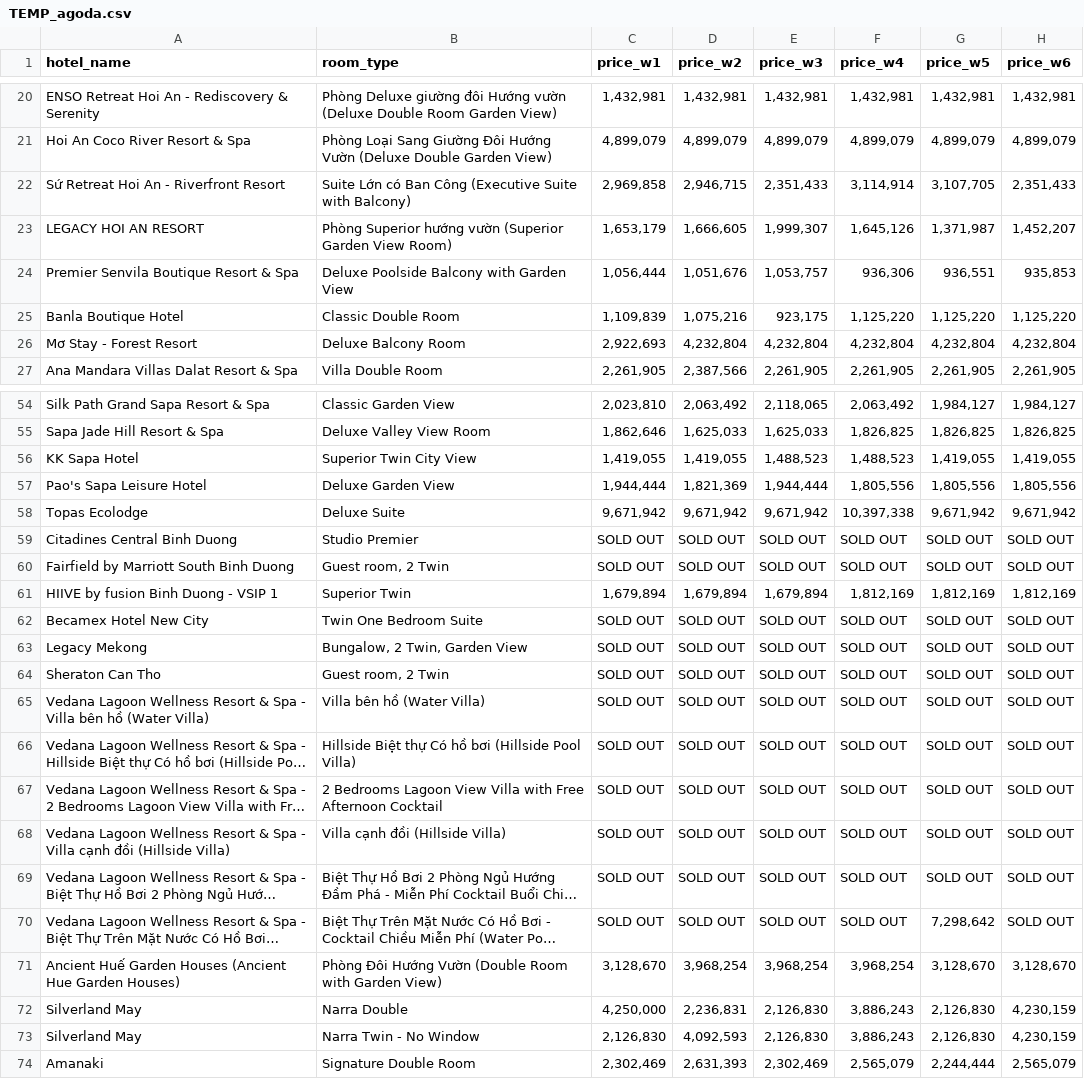
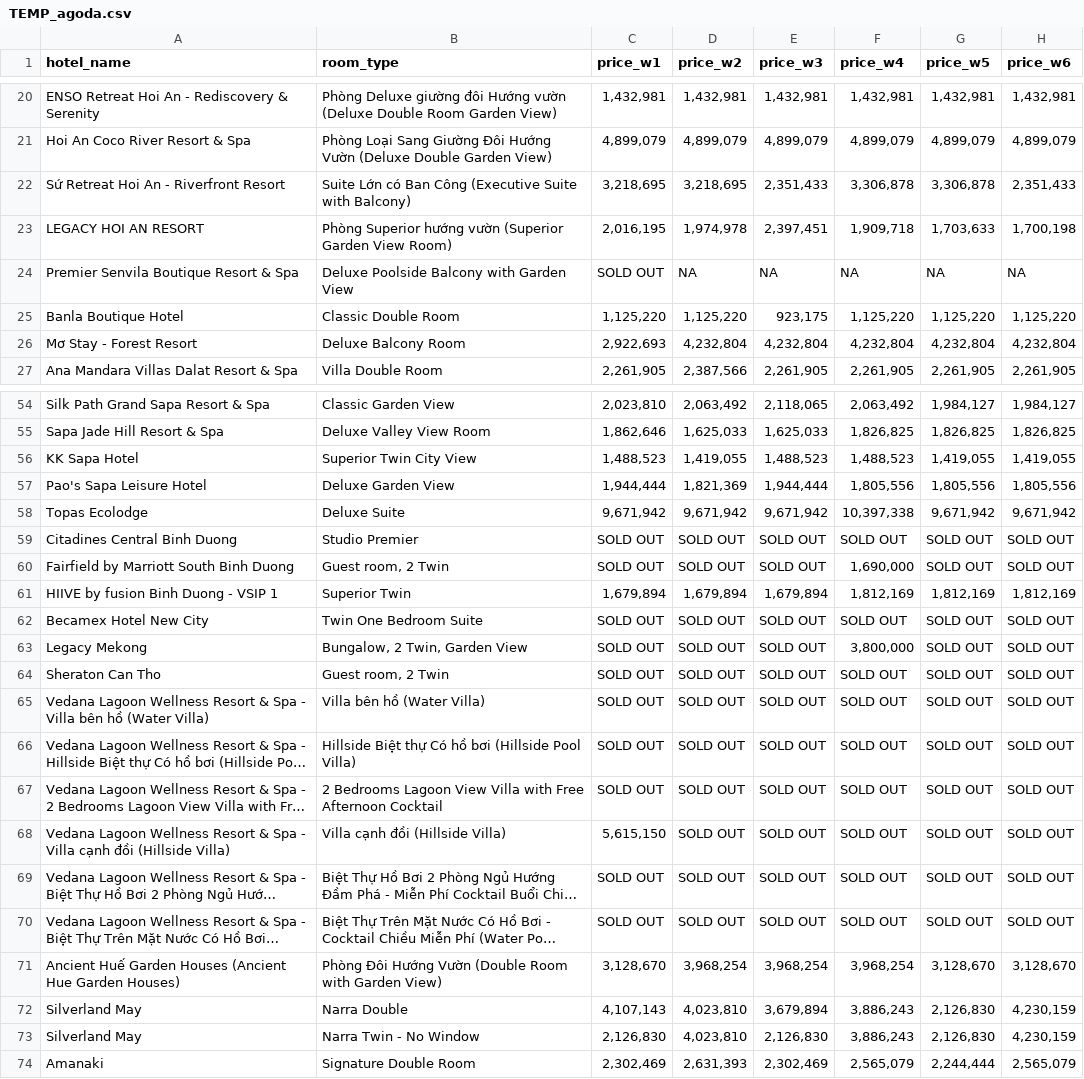
Before and after one commit to hchinhtrung/mvillage-email-template, a CSV file: 31.crawl-tool/results/agoda/TEMP_agoda.csv, drawn as a sheet; only a part is shown, gaps mark what is left out; long unchanged cells end in …; removed rows and columns are numbered as before the commit, all else as after; the diff covers the shown part only; the diff names each change by its address in the sheet, - before the commit and + after, or states it on an @@ line.

```diff
--- a/31.crawl-tool/results/agoda/TEMP_agoda.csv
+++ b/31.crawl-tool/results/agoda/TEMP_agoda.csv
-C22 (price_w1): 2,969,858
+C22 (price_w1): 3,218,695
-D22 (price_w2): 2,946,715
+D22 (price_w2): 3,218,695
-F22 (price_w4): 3,114,914
+F22 (price_w4): 3,306,878
-G22 (price_w5): 3,107,705
+G22 (price_w5): 3,306,878
-row 23: LEGACY HOI AN RESORT | Phòng Superior hướng vườn (Superior Garden View Room) | 1,653,179 | 1,666,605 | 1,999,307 | 1,645,126 | 1,371,987 | 1,452,207
-row 24: Premier Senvila Boutique Resort & Spa | Deluxe Poolside Balcony with Garden View | 1,056,444 | 1,051,676 | 1,053,757 | 936,306 | 936,551 | 935,853
+row 23: LEGACY HOI AN RESORT | Phòng Superior hướng vườn (Superior Garden View Room) | 2,016,195 | 1,974,978 | 2,397,451 | 1,909,718 | 1,703,633 | 1,700,198
+row 24: Premier Senvila Boutique Resort & Spa | Deluxe Poolside Balcony with Garden View | SOLD OUT | NA | NA | NA | NA | NA
-C25 (price_w1): 1,109,839
+C25 (price_w1): 1,125,220
-D25 (price_w2): 1,075,216
+D25 (price_w2): 1,125,220
-C56 (price_w1): 1,419,055
+C56 (price_w1): 1,488,523
-F60 (price_w4): SOLD OUT
+F60 (price_w4): 1,690,000
-F63 (price_w4): SOLD OUT
+F63 (price_w4): 3,800,000
-C68 (price_w1): SOLD OUT
+C68 (price_w1): 5,615,150
-G70 (price_w5): 7,298,642
+G70 (price_w5): SOLD OUT
-C72 (price_w1): 4,250,000
+C72 (price_w1): 4,107,143
-D72 (price_w2): 2,236,831
+D72 (price_w2): 4,023,810
-E72 (price_w3): 2,126,830
+E72 (price_w3): 3,679,894
-D73 (price_w2): 4,092,593
+D73 (price_w2): 4,023,810
```
Also changed, not shown: 2 added rows, 2 removed rows and 38 edited cells elsewhere in this file, 39 other files.
